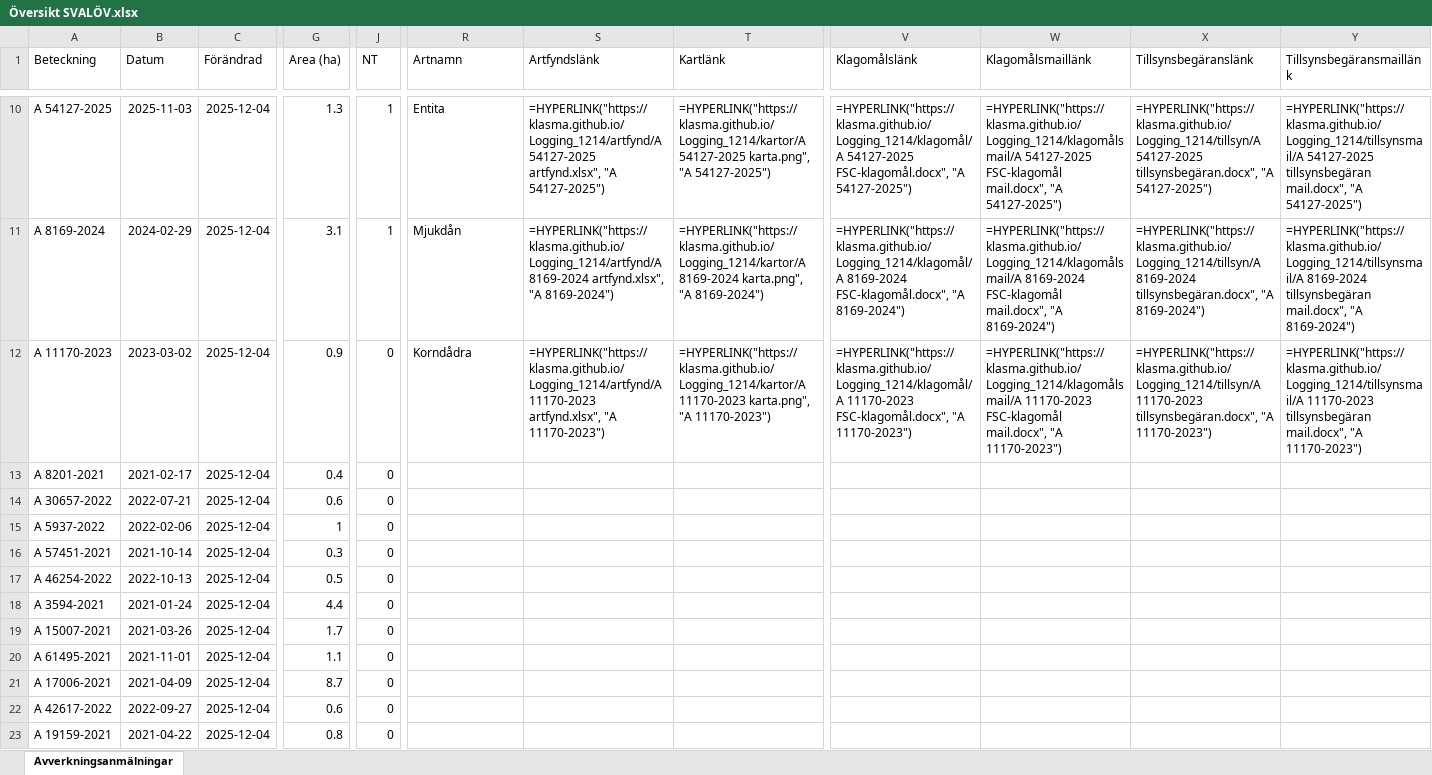
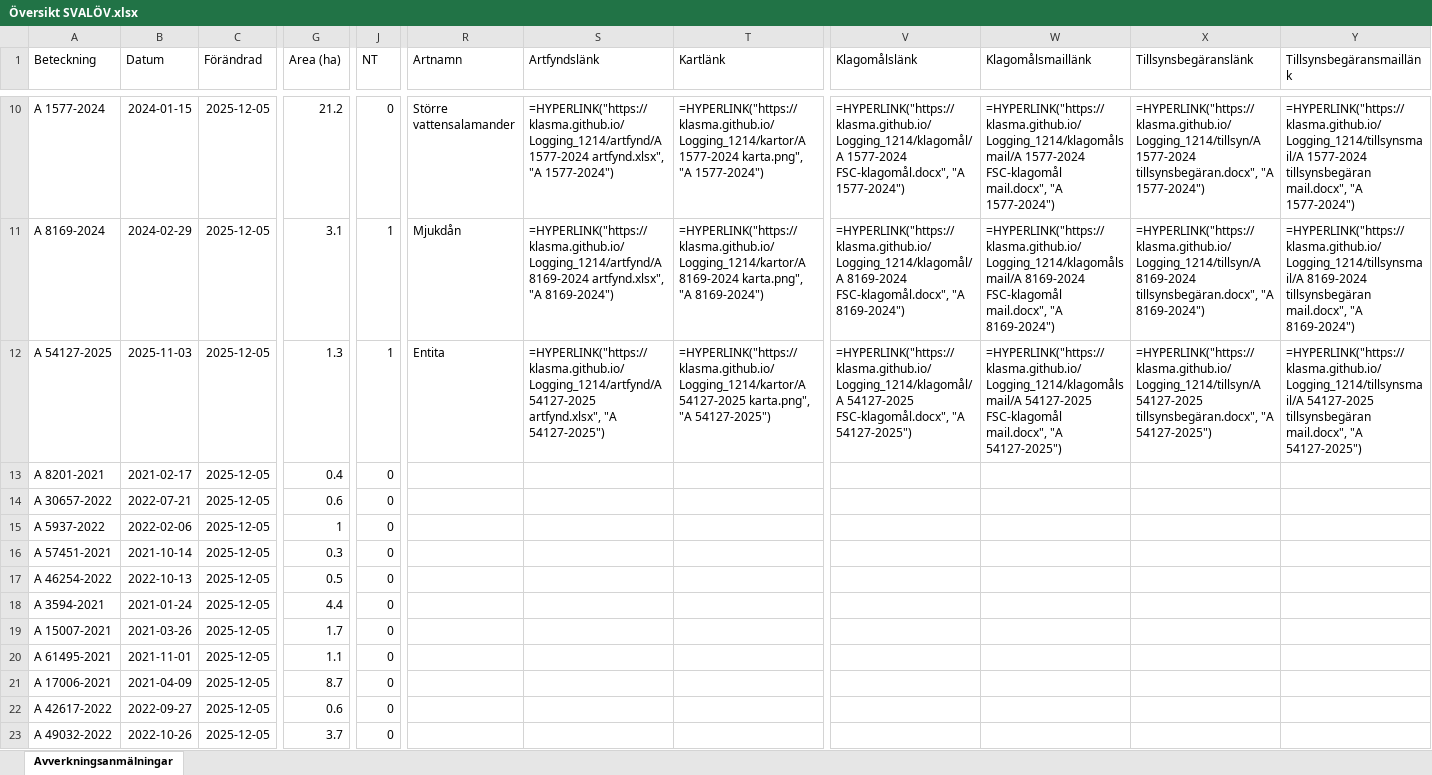
Before and after one commit to klasma/Logging_1214, an Excel workbook: Översikt SVALÖV.xlsx, sheet Avverkningsanmälningar, drawn as a sheet; only a part is shown, gaps mark what is left out; values as stored, in another font and other column widths than the file's, no borders; formulas without a stored value are shown as written; the diff covers the shown part only; the diff names each change by its address in the sheet, - before the commit and + after, or states it on an @@ line.

```diff
--- a/Översikt SVALÖV.xlsx (sheet Avverkningsanmälningar)
+++ b/Översikt SVALÖV.xlsx (sheet Avverkningsanmälningar)
-A10 (Beteckning): A 54127-2025
+A10 (Beteckning): A 1577-2024
-B10 (Datum): 2025-11-03
+B10 (Datum): 2024-01-15
-C10:C23 (Förändrad): 2025-12-04
+C10:C23 (Förändrad): 2025-12-05
-G10 (Area (ha)): 1.3
+G10 (Area (ha)): 21.2
-J10 (NT): 1
+J10 (NT): 0
-R10 (Artnamn): Entita
+R10 (Artnamn): Större vattensalamander
-S10 (Artfyndslänk): =HYPERLINK("https://klasma.github.io/Logging_1214/artfynd/A 54127-2025 artfynd.xlsx", "A 54127-2025")
+S10 (Artfyndslänk): =HYPERLINK("https://klasma.github.io/Logging_1214/artfynd/A 1577-2024 artfynd.xlsx", "A 1577-2024")
-T10 (Kartlänk): =HYPERLINK("https://klasma.github.io/Logging_1214/kartor/A 54127-2025 karta.png", "A 54127-2025")
+T10 (Kartlänk): =HYPERLINK("https://klasma.github.io/Logging_1214/kartor/A 1577-2024 karta.png", "A 1577-2024")
-V10 (Klagomålslänk): =HYPERLINK("https://klasma.github.io/Logging_1214/klagomål/A 54127-2025 FSC-klagomål.docx", "A 54127-2025")
+V10 (Klagomålslänk): =HYPERLINK("https://klasma.github.io/Logging_1214/klagomål/A 1577-2024 FSC-klagomål.docx", "A 1577-2024")
-W10 (Klagomålsmaillänk): =HYPERLINK("https://klasma.github.io/Logging_1214/klagomålsmail/A 54127-2025 FSC-klagomål mail.docx", "A 54127-2025")
+W10 (Klagomålsmaillänk): =HYPERLINK("https://klasma.github.io/Logging_1214/klagomålsmail/A 1577-2024 FSC-klagomål mail.docx", "A 1577-2024")
-X10 (Tillsynsbegäranslänk): =HYPERLINK("https://klasma.github.io/Logging_1214/tillsyn/A 54127-2025 tillsynsbegäran.docx", "A 54127-2025")
+X10 (Tillsynsbegäranslänk): =HYPERLINK("https://klasma.github.io/Logging_1214/tillsyn/A 1577-2024 tillsynsbegäran.docx", "A 1577-2024")
-Y10 (Tillsynsbegäransmaillänk): =HYPERLINK("https://klasma.github.io/Logging_1214/tillsynsmail/A 54127-2025 tillsynsbegäran mail.docx", "A 54127-2025")
+Y10 (Tillsynsbegäransmaillänk): =HYPERLINK("https://klasma.github.io/Logging_1214/tillsynsmail/A 1577-2024 tillsynsbegäran mail.docx", "A 1577-2024")
-A12 (Beteckning): A 11170-2023
+A12 (Beteckning): A 54127-2025
-B12 (Datum): 2023-03-02
+B12 (Datum): 2025-11-03
-G12 (Area (ha)): 0.9
+G12 (Area (ha)): 1.3
-J12 (NT): 0
+J12 (NT): 1
-R12 (Artnamn): Korndådra
+R12 (Artnamn): Entita
-S12 (Artfyndslänk): =HYPERLINK("https://klasma.github.io/Logging_1214/artfynd/A 11170-2023 artfynd.xlsx", "A 11170-2023")
+S12 (Artfyndslänk): =HYPERLINK("https://klasma.github.io/Logging_1214/artfynd/A 54127-2025 artfynd.xlsx", "A 54127-2025")
-T12 (Kartlänk): =HYPERLINK("https://klasma.github.io/Logging_1214/kartor/A 11170-2023 karta.png", "A 11170-2023")
+T12 (Kartlänk): =HYPERLINK("https://klasma.github.io/Logging_1214/kartor/A 54127-2025 karta.png", "A 54127-2025")
-V12 (Klagomålslänk): =HYPERLINK("https://klasma.github.io/Logging_1214/klagomål/A 11170-2023 FSC-klagomål.docx", "A 11170-2023")
+V12 (Klagomålslänk): =HYPERLINK("https://klasma.github.io/Logging_1214/klagomål/A 54127-2025 FSC-klagomål.docx", "A 54127-2025")
-W12 (Klagomålsmaillänk): =HYPERLINK("https://klasma.github.io/Logging_1214/klagomålsmail/A 11170-2023 FSC-klagomål mail.docx", "A 11170-2023")
+W12 (Klagomålsmaillänk): =HYPERLINK("https://klasma.github.io/Logging_1214/klagomålsmail/A 54127-2025 FSC-klagomål mail.docx", "A 54127-2025")
-X12 (Tillsynsbegäranslänk): =HYPERLINK("https://klasma.github.io/Logging_1214/tillsyn/A 11170-2023 tillsynsbegäran.docx", "A 11170-2023")
+X12 (Tillsynsbegäranslänk): =HYPERLINK("https://klasma.github.io/Logging_1214/tillsyn/A 54127-2025 tillsynsbegäran.docx", "A 54127-2025")
-Y12 (Tillsynsbegäransmaillänk): =HYPERLINK("https://klasma.github.io/Logging_1214/tillsynsmail/A 11170-2023 tillsynsbegäran mail.docx", "A 11170-2023")
+Y12 (Tillsynsbegäransmaillänk): =HYPERLINK("https://klasma.github.io/Logging_1214/tillsynsmail/A 54127-2025 tillsynsbegäran mail.docx", "A 54127-2025")
-A23 (Beteckning): A 19159-2021
+A23 (Beteckning): A 49032-2022
-B23 (Datum): 2021-04-22
+B23 (Datum): 2022-10-26
-G23 (Area (ha)): 0.8
+G23 (Area (ha)): 3.7
```
Also changed, not shown: 451 edited cells elsewhere in this sheet, artfynd/A 11170-2023 artfynd.xlsx, artfynd/A 1577-2024 artfynd.xlsx, 55 other files.
